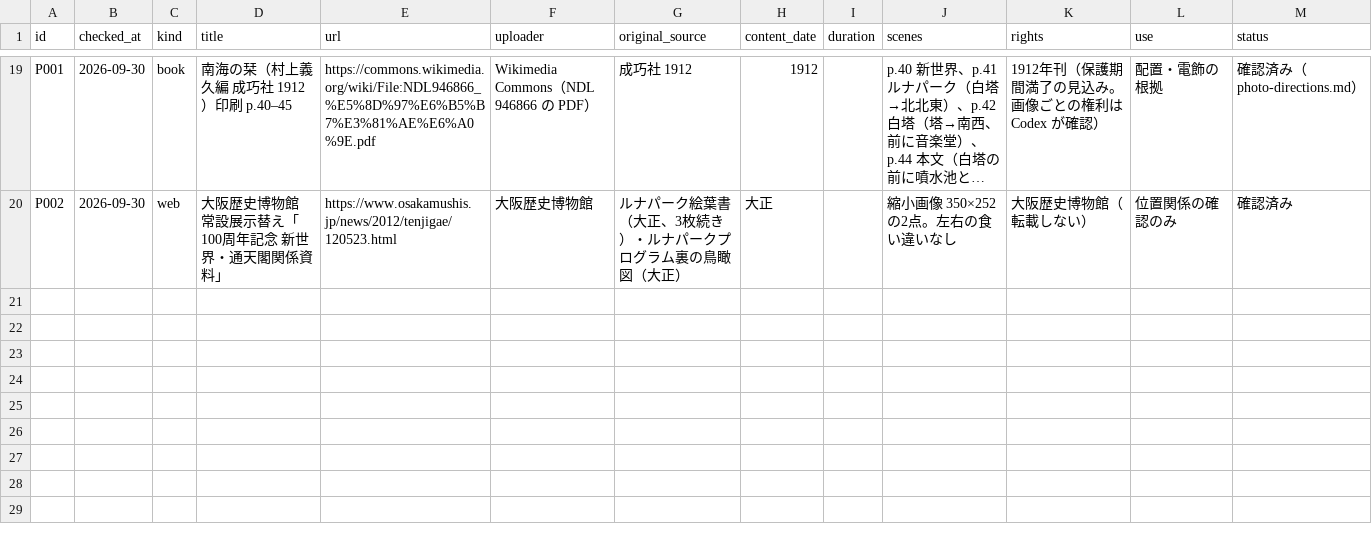
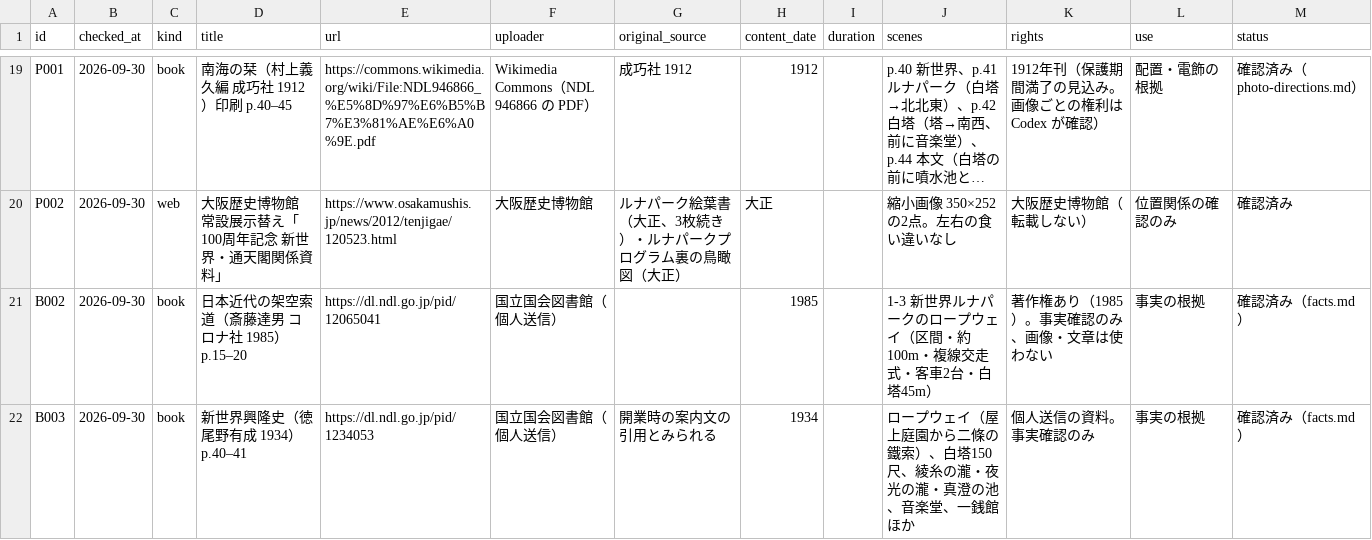
Before and after one commit to Roman-zebra/Website_history_Github, a CSV file: docs/shinsekai/research/ledger-claude.csv, drawn as a sheet; only a part is shown, gaps mark what is left out; long unchanged cells end in …; the diff names each change by its address in the sheet, - before the commit and + after, or states it on an @@ line.

```diff
--- a/docs/shinsekai/research/ledger-claude.csv
+++ b/docs/shinsekai/research/ledger-claude.csv
+row 21: B002 | 2026-09-30 | book | 日本近代の架空索道（斎藤達男 コロナ社 1985）p.15–20 | https://dl.ndl.go.jp/pid/12065041 | 国立国会図書館（個人送信） |  | 1985 |  | 1-3 新世界ルナパークのロープウェイ（区間・約100m・複線交走式・客車2台・白塔45m） | 著作権あり（1985）。事実確認のみ、画像・文章は使わない | 事実の根拠 | 確認済み（facts.md）
+row 22: B003 | 2026-09-30 | book | 新世界興隆史（徳尾野有成 1934）p.40–41 | https://dl.ndl.go.jp/pid/1234053 | 国立国会図書館（個人送信） | 開業時の案内文の引用とみられる | 1934 |  | ロープウェイ（屋上庭園から二條の鐵索）、白塔150尺、綾糸の瀧・夜光の瀧・真澄の池、音楽堂、一銭館ほか | 個人送信の資料。事実確認のみ | 事実の根拠 | 確認済み（facts.md）
```
Also changed, not shown: docs/shinsekai/ledger.csv, 8 other files.
